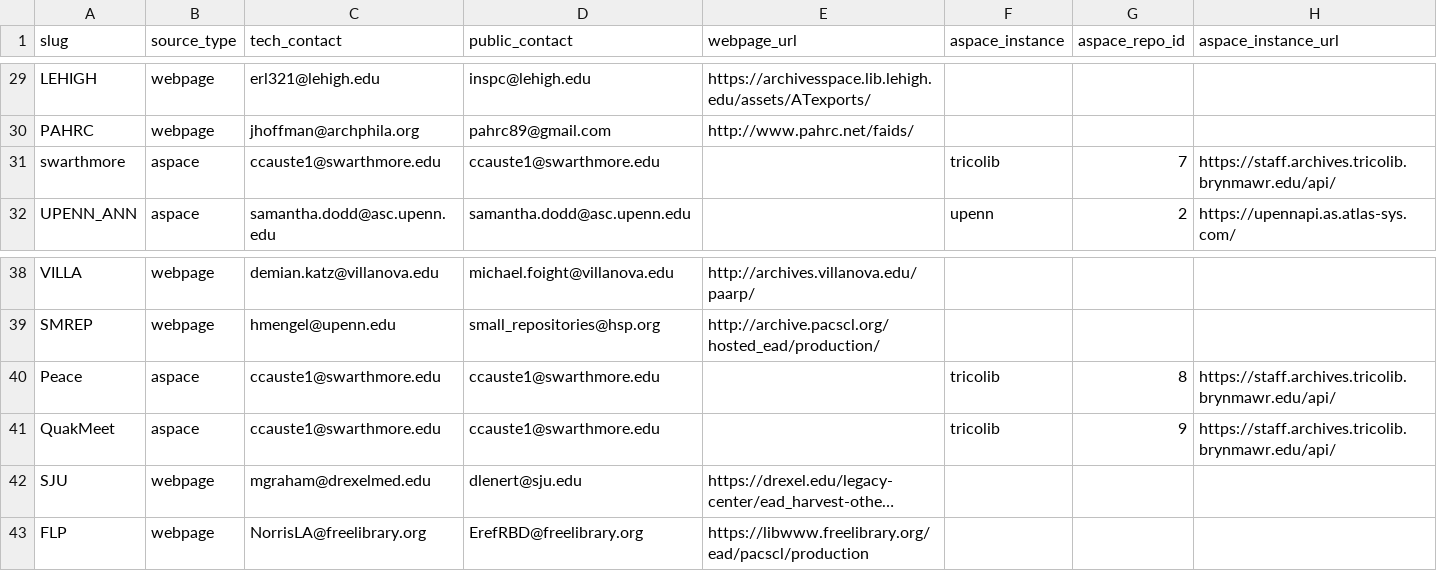
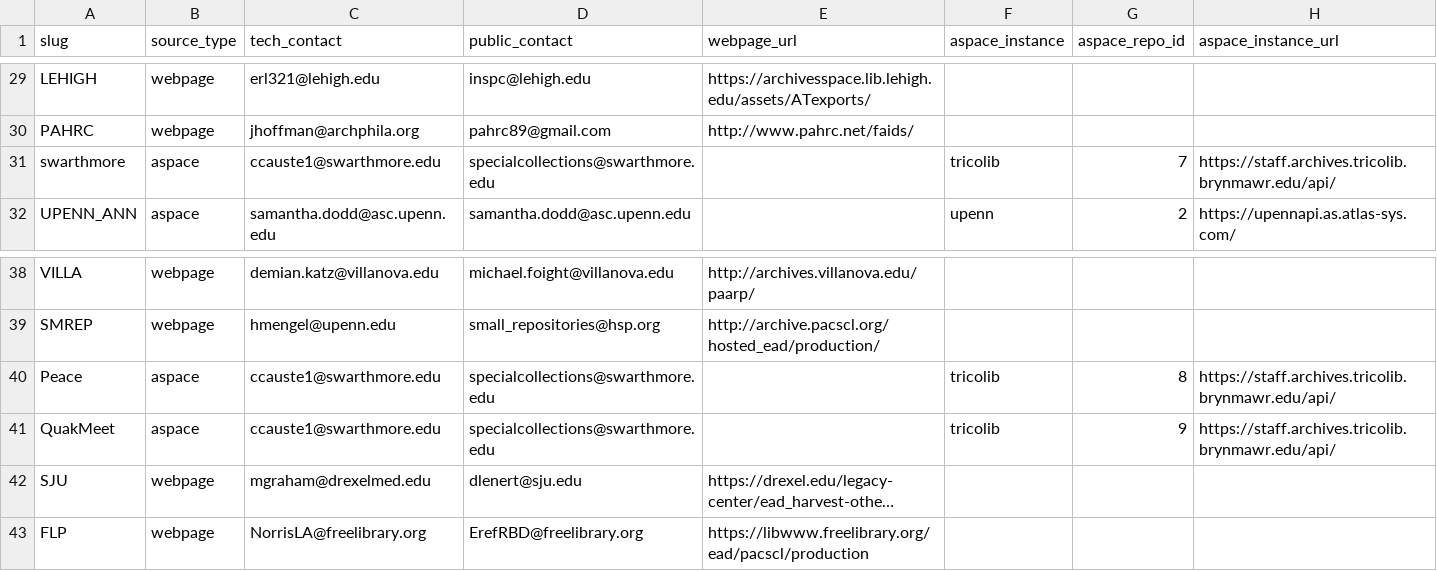
Before and after one commit to upenn-libraries/finding_aids, a CSV file: rails_app/data/endpoints.csv, drawn as a sheet; only a part is shown, gaps mark what is left out; long unchanged cells end in …; the diff names each change by its address in the sheet, - before the commit and + after, or states it on an @@ line.

Commit message:
update endpoints with swarthmore special collections email for public contact

```diff
--- a/rails_app/data/endpoints.csv
+++ b/rails_app/data/endpoints.csv
-D31 (public_contact): ccauste1@swarthmore.edu
+D31 (public_contact): specialcollections@swarthmore.edu
-D40:D41 (public_contact): ccauste1@swarthmore.edu
+D40:D41 (public_contact): specialcollections@swarthmore.edu
```
